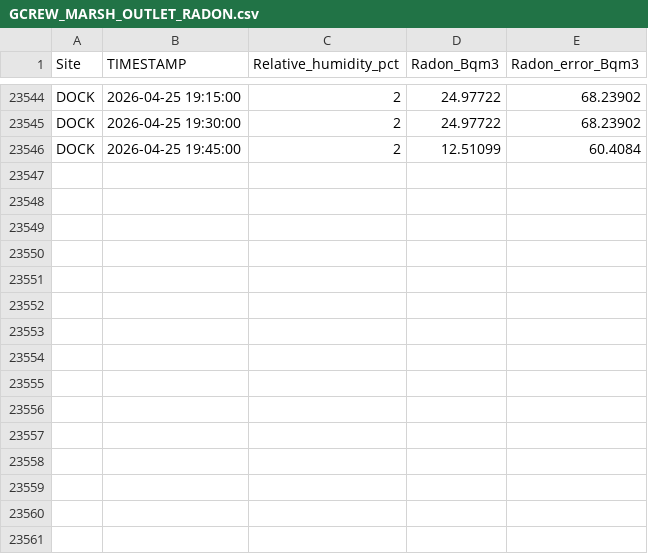
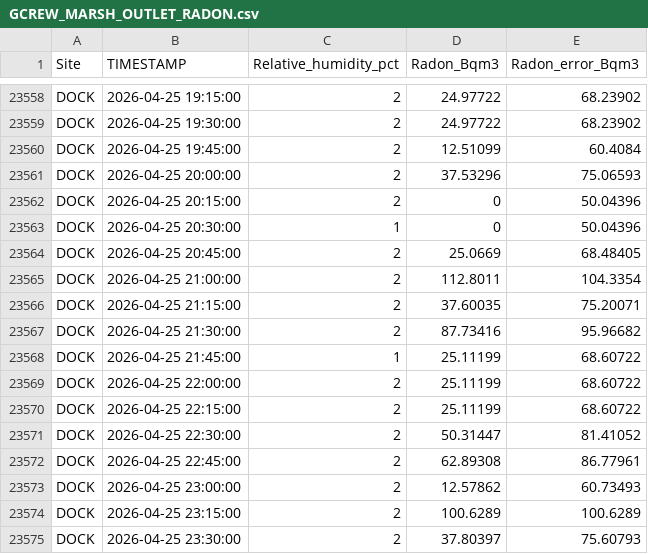
Before and after one commit to wilsonsj100/serc-lateral-flux, a CSV file: Processed_data/GCREW_MARSH_OUTLET_RADON.csv, drawn as a sheet; only a part is shown, gaps mark what is left out; the diff covers the shown part only.

```diff
--- a/Processed_data/GCREW_MARSH_OUTLET_RADON.csv
+++ b/Processed_data/GCREW_MARSH_OUTLET_RADON.csv
@@ -23546 +23560,16 @@
 "DOCK",2026-04-25 19:45:00,2,12.51099,60.4084
+"DOCK",2026-04-25 20:00:00,2,37.53296,75.06593
+"DOCK",2026-04-25 20:15:00,2,0,50.04396
+"DOCK",2026-04-25 20:30:00,1,0,50.04396
+"DOCK",2026-04-25 20:45:00,2,25.0669,68.48405
+"DOCK",2026-04-25 21:00:00,2,112.8011,104.3354
+"DOCK",2026-04-25 21:15:00,2,37.60035,75.20071
+"DOCK",2026-04-25 21:30:00,2,87.73416,95.96682
+"DOCK",2026-04-25 21:45:00,1,25.11199,68.60722
+"DOCK",2026-04-25 22:00:00,2,25.11199,68.60722
+"DOCK",2026-04-25 22:15:00,2,25.11199,68.60722
+"DOCK",2026-04-25 22:30:00,2,50.31447,81.41052
+"DOCK",2026-04-25 22:45:00,2,62.89308,86.77961
+"DOCK",2026-04-25 23:00:00,2,12.57862,60.73493
+"DOCK",2026-04-25 23:15:00,2,100.6289,100.6289
+"DOCK",2026-04-25 23:30:00,2,37.80397,75.60793
```
Also changed, not shown: 14 added rows elsewhere in this file, 12 other files.
